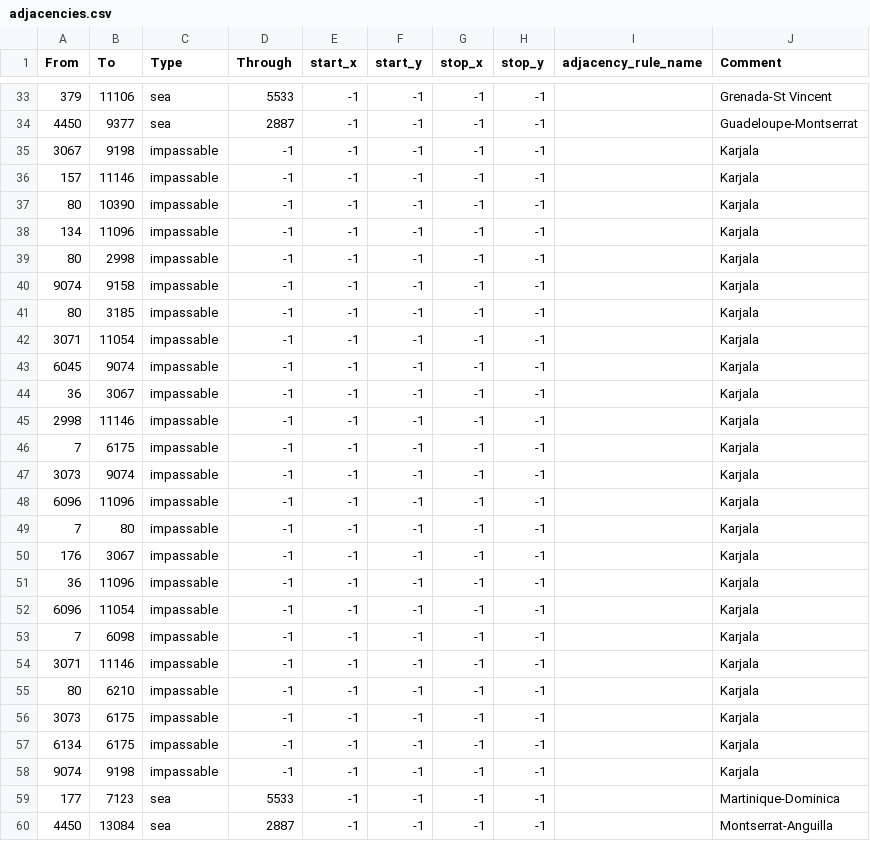
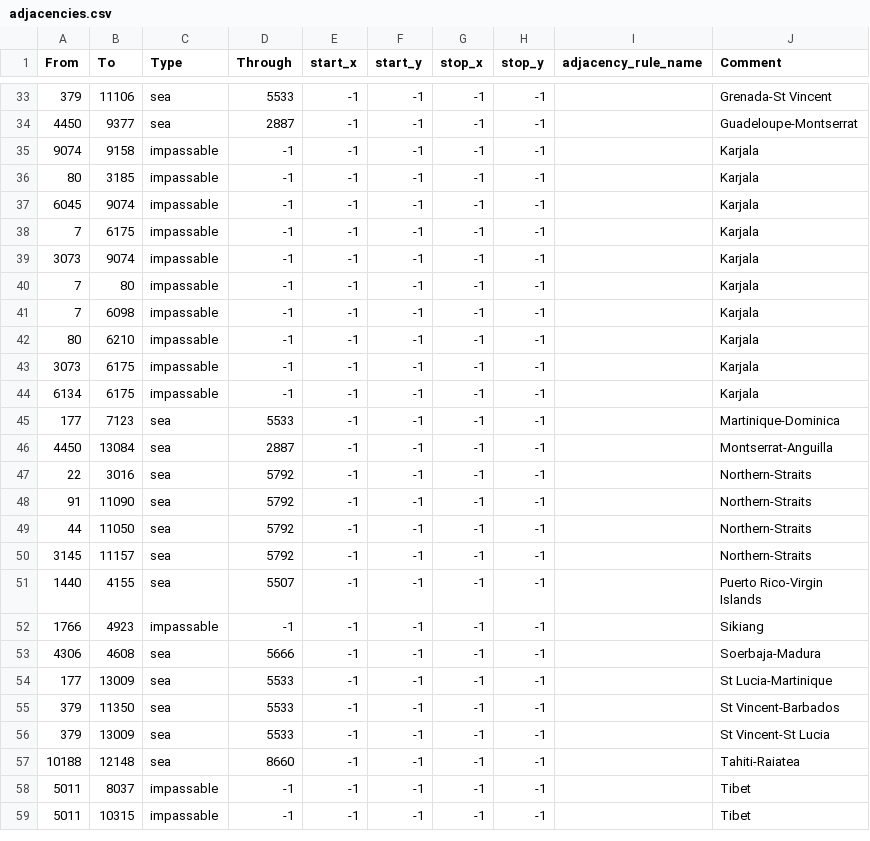
Before and after one commit to babamanya7/HERRevival, a CSV file: map/adjacencies.csv, drawn as a sheet; only a part is shown, gaps mark what is left out; the shorter side is filled out with more unchanged rows; the diff names each change by its address in the sheet, - before the commit and + after, or states it on an @@ line.

```diff
--- a/map/adjacencies.csv
+++ b/map/adjacencies.csv
-row 35: 3067 | 9198 | impassable | -1 | -1 | -1 | -1 | -1 |  | Karjala
-row 36: 157 | 11146 | impassable | -1 | -1 | -1 | -1 | -1 |  | Karjala
-row 37: 80 | 10390 | impassable | -1 | -1 | -1 | -1 | -1 |  | Karjala
-row 38: 134 | 11096 | impassable | -1 | -1 | -1 | -1 | -1 |  | Karjala
-row 39: 80 | 2998 | impassable | -1 | -1 | -1 | -1 | -1 |  | Karjala
-row 42: 3071 | 11054 | impassable | -1 | -1 | -1 | -1 | -1 |  | Karjala
-row 44: 36 | 3067 | impassable | -1 | -1 | -1 | -1 | -1 |  | Karjala
-row 45: 2998 | 11146 | impassable | -1 | -1 | -1 | -1 | -1 |  | Karjala
-row 48: 6096 | 11096 | impassable | -1 | -1 | -1 | -1 | -1 |  | Karjala
-row 50: 176 | 3067 | impassable | -1 | -1 | -1 | -1 | -1 |  | Karjala
-row 51: 36 | 11096 | impassable | -1 | -1 | -1 | -1 | -1 |  | Karjala
-row 52: 6096 | 11054 | impassable | -1 | -1 | -1 | -1 | -1 |  | Karjala
-row 54: 3071 | 11146 | impassable | -1 | -1 | -1 | -1 | -1 |  | Karjala
-row 58: 9074 | 9198 | impassable | -1 | -1 | -1 | -1 | -1 |  | Karjala
```
Also changed, not shown: map/definition.csv, 7 other files.
